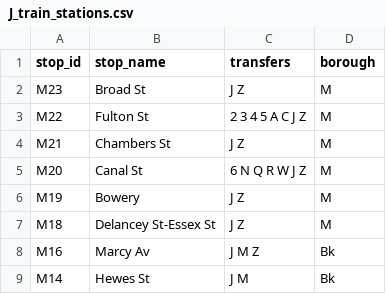
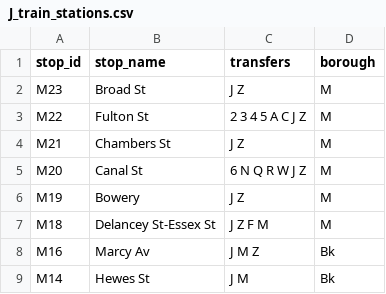
Before and after one commit to NolanSmug/NYC-Subway-Journey-Game, a CSV file: csv/J_train_stations.csv, drawn as a sheet; only a part is shown.

```diff
--- a/csv/J_train_stations.csv
+++ b/csv/J_train_stations.csv
@@ -6,3 +6,3 @@ M20,Canal St,6 N Q R W J Z,M
 M19,Bowery,J Z,M
-M18,Delancey St-Essex St,J Z,M
+M18,Delancey St-Essex St,J Z F M,M
 M16,Marcy Av,J M Z,Bk
```
Also changed, not shown: csv/F_train_stations.csv, csv/Z_train_stations.csv, 7 other files.
